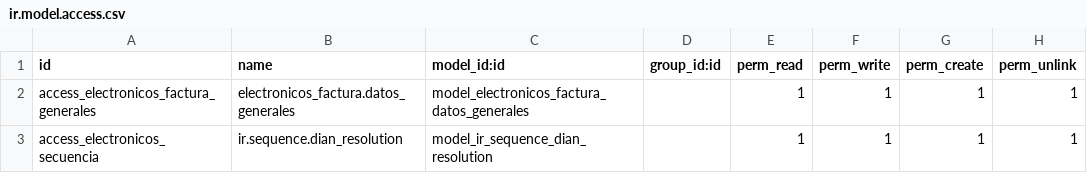
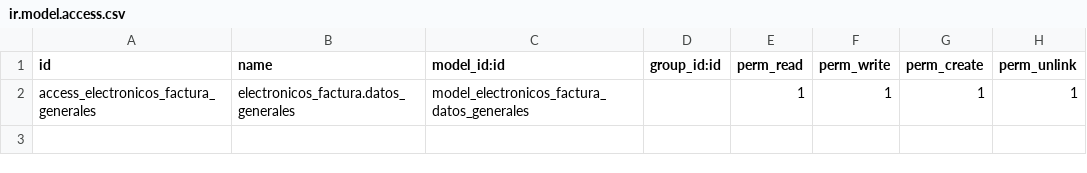
Before and after one commit to hellokittyelectronico/electronicos_factura, a CSV file: security/ir.model.access.csv, drawn as a sheet; the diff names each change by its address in the sheet, - before the commit and + after, or states it on an @@ line.

```diff
--- a/security/ir.model.access.csv
+++ b/security/ir.model.access.csv
-row 3: access_electronicos_secuencia | ir.sequence.dian_resolution | model_ir_sequence_dian_resolution |  | 1 | 1 | 1 | 1
```
Also changed, not shown: 6 other files.
